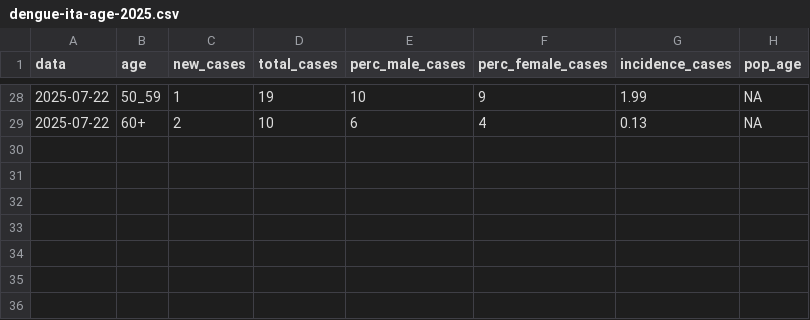
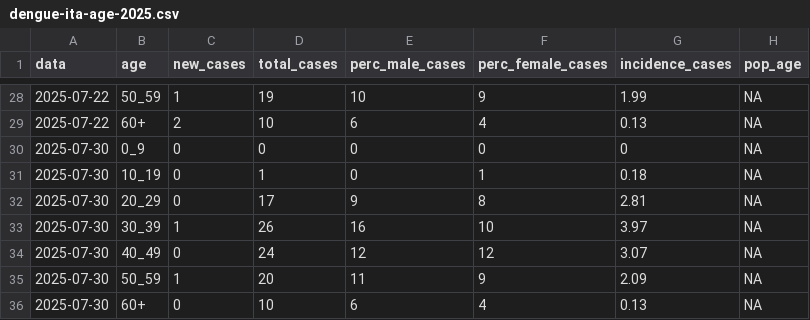
Before and after one commit to fbranda/arbovirus, a CSV file: dengue/surveillance/2025/dengue-ita-age-2025.csv, drawn as a sheet; only a part is shown, gaps mark what is left out.

```diff
--- a/dengue/surveillance/2025/dengue-ita-age-2025.csv
+++ b/dengue/surveillance/2025/dengue-ita-age-2025.csv
@@ -29 +29,8 @@
 2025-07-22,"60+",2,10,6,4,"0.13",NA
+2025-07-30,"0_9",0,0,0,0,"0",NA
+2025-07-30,"10_19",0,1,0,1,"0.18",NA
+2025-07-30,"20_29",0,17,9,8,"2.81",NA
+2025-07-30,"30_39",1,26,16,10,"3.97",NA
+2025-07-30,"40_49",0,24,12,12,"3.07",NA
+2025-07-30,"50_59",1,20,11,9,"2.09",NA
+2025-07-30,"60+",0,10,6,4,"0.13",NA
```
Also changed, not shown: dengue/surveillance/2025/dengue-ita-2025.csv, dengue/surveillance/2025/dengue-ita-regions-2025.csv.
